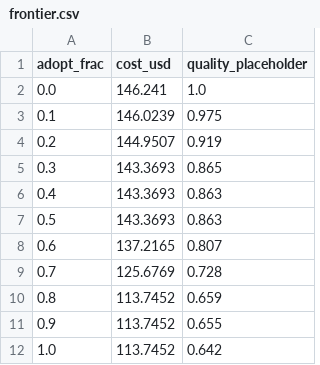
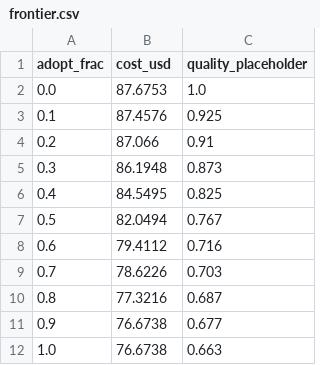
Before and after one commit to sshibinthomass/entire-viktor-tumai-ehk, a CSV file: results/frontier.csv, drawn as a sheet.

Commit message:
feat: add trajectory enrichment scripts, pricing configurations, and baseline router results

```diff
--- a/results/frontier.csv
+++ b/results/frontier.csv
@@ -1,12 +1,12 @@
 adopt_frac,cost_usd,quality_placeholder
-0.0,146.241,1.0
-0.1,146.0239,0.975
-0.2,144.9507,0.919
-0.3,143.3693,0.865
-0.4,143.3693,0.863
-0.5,143.3693,0.863
-0.6,137.2165,0.807
-0.7,125.6769,0.728
-0.8,113.7452,0.659
-0.9,113.7452,0.655
-1.0,113.7452,0.642
+0.0,87.6753,1.0
+0.1,87.4576,0.925
+0.2,87.066,0.91
+0.3,86.1948,0.873
+0.4,84.5495,0.825
+0.5,82.0494,0.767
+0.6,79.4112,0.716
+0.7,78.6226,0.703
+0.8,77.3216,0.687
+0.9,76.6738,0.677
+1.0,76.6738,0.663
```
Also changed, not shown: 8 other files.
